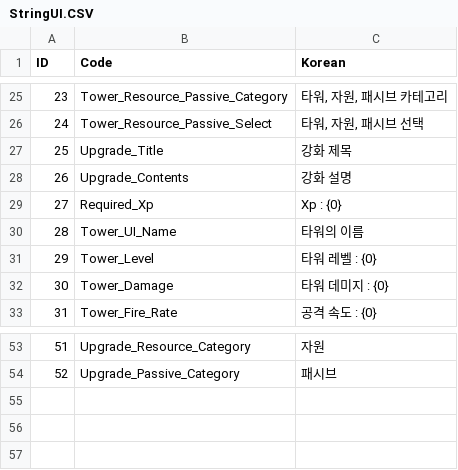
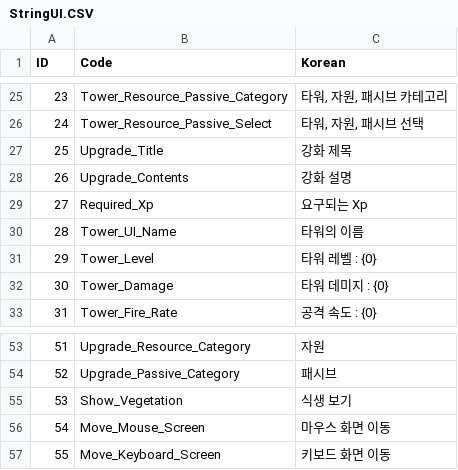
Before and after one commit to ChoWook/PlumTowerDefecne, a CSV file: PlumTowerDefence/Assets/Resources/CSVs/StringUI.CSV, drawn as a sheet; only a part is shown, gaps mark what is left out; the diff names each change by its address in the sheet, - before the commit and + after, or states it on an @@ line.

```diff
--- a/PlumTowerDefence/Assets/Resources/CSVs/StringUI.CSV
+++ b/PlumTowerDefence/Assets/Resources/CSVs/StringUI.CSV
-C29 (Korean): Xp : {0}
+C29 (Korean): 요구되는 Xp
+row 55: 53 | Show_Vegetation | 식생 보기
+row 56: 54 | Move_Mouse_Screen | 마우스 화면 이동
+row 57: 55 | Move_Keyboard_Screen | 키보드 화면 이동
```
Also changed, not shown: 1 other file.
